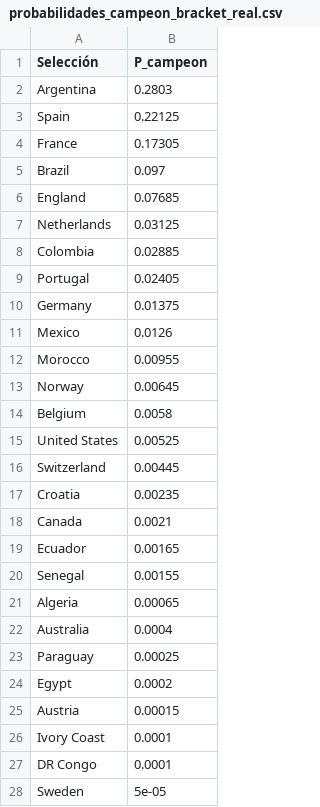
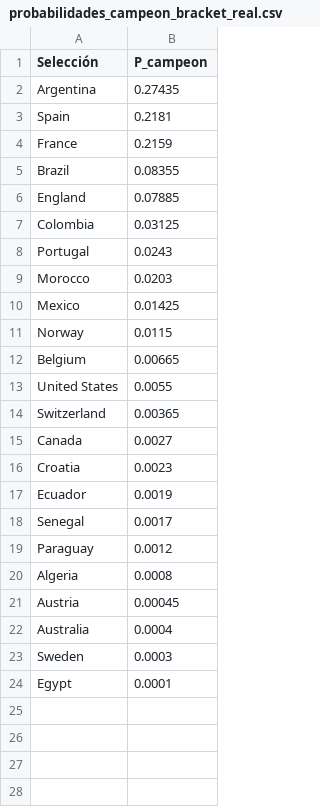
Before and after one commit to Pacortes2021/fifa-2026-hybrid-forecast, a CSV file: outputs/probabilidades_campeon_bracket_real.csv, drawn as a sheet.

```diff
--- a/outputs/probabilidades_campeon_bracket_real.csv
+++ b/outputs/probabilidades_campeon_bracket_real.csv
@@ -1,28 +1,24 @@
 Selección,P_campeon
-Argentina,0.2803
-Spain,0.22125
-France,0.17305
-Brazil,0.097
-England,0.07685
-Netherlands,0.03125
-Colombia,0.02885
-Portugal,0.02405
-Germany,0.01375
-Mexico,0.0126
-Morocco,0.00955
-Norway,0.00645
-Belgium,0.0058
-United States,0.00525
-Switzerland,0.00445
-Croatia,0.00235
-Canada,0.0021
-Ecuador,0.00165
-Senegal,0.00155
-Algeria,0.00065
+Argentina,0.27435
+Spain,0.2181
+France,0.2159
+Brazil,0.08355
+England,0.07885
+Colombia,0.03125
+Portugal,0.0243
+Morocco,0.0203
+Mexico,0.01425
+Norway,0.0115
+Belgium,0.00665
+United States,0.0055
+Switzerland,0.00365
+Canada,0.0027
+Croatia,0.0023
+Ecuador,0.0019
+Senegal,0.0017
+Paraguay,0.0012
+Algeria,0.0008
+Austria,0.00045
 Australia,0.0004
-Paraguay,0.00025
-Egypt,0.0002
-Austria,0.00015
-Ivory Coast,0.0001
-DR Congo,0.0001
-Sweden,5e-05
+Sweden,0.0003
+Egypt,0.0001
```
Also changed, not shown: 1 other file.
